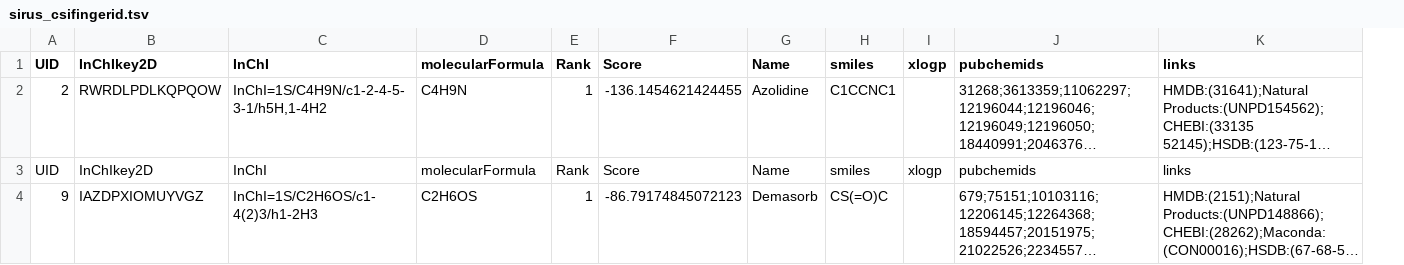
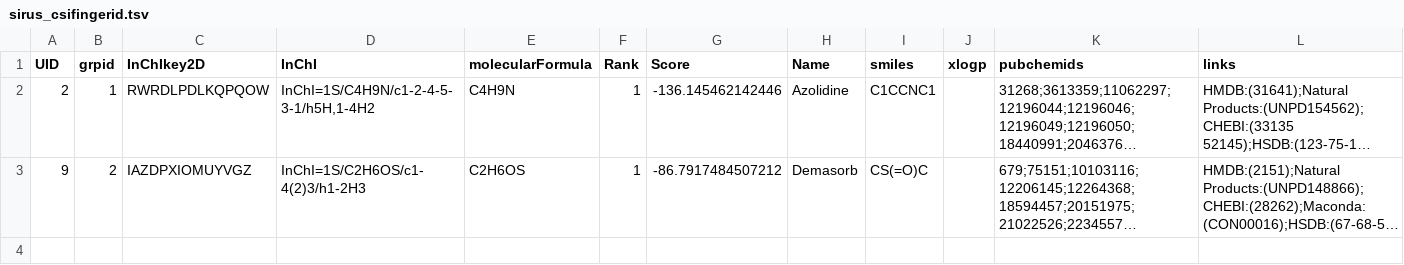
Before and after one commit to computational-metabolomics/msPurity, a TSV file: inst/extdata/external_annotations/sirus_csifingerid.tsv, drawn as a sheet; long unchanged cells end in …; removed rows and columns are numbered as before the commit, all else as after; the diff names each change by its address in the sheet, - before the commit and + after, or states it on an @@ line.

Commit message:
bug fix for averaging combine annotations started to add

```diff
--- a/inst/extdata/external_annotations/sirus_csifingerid.tsv
+++ b/inst/extdata/external_annotations/sirus_csifingerid.tsv
+column B (grpid), rows 2-3: 1 | 2
-column F (Score), row 2: -136.1454621424455; row 4: -86.79174845072123
+column G (Score), rows 2-3: -136.145462142446 | -86.7917484507212
-row 3: UID | InChIkey2D | InChI | molecularFormula | Rank | Score | Name | smiles | xlogp | pubchemids | links
```
Also changed, not shown: inst/extdata/external_annotations/metfrag.tsv, 6 other files.
